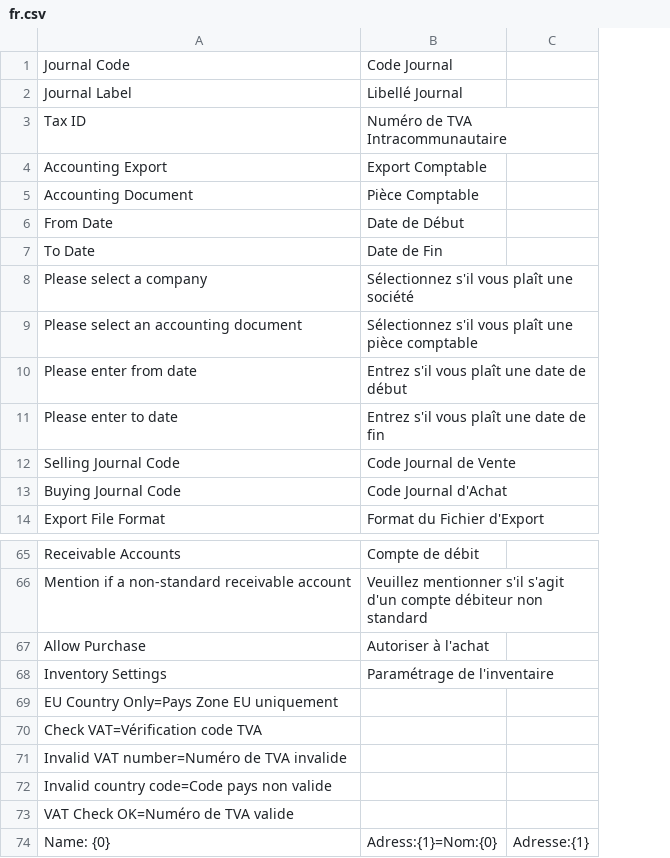
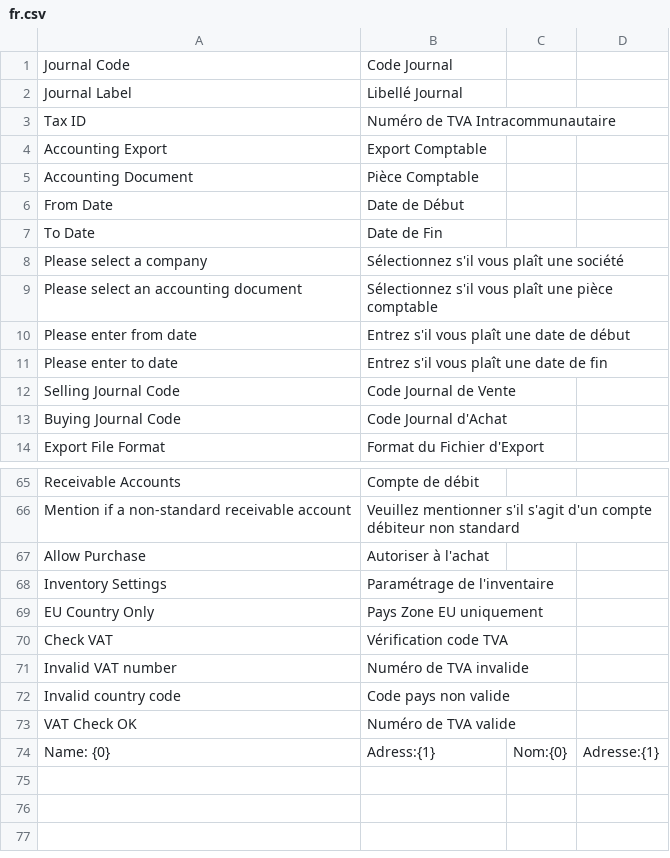
Before and after one commit to scopen-coop/erpnext_france, a CSV file: erpnext_france/translations/fr.csv, drawn as a sheet; only a part is shown, gaps mark what is left out; removed rows and columns are numbered as before the commit, all else as after; the diff names each change by its address in the sheet, - before the commit and + after, or states it on an @@ line.

Commit message:
fix translation

```diff
--- a/erpnext_france/translations/fr.csv
+++ b/erpnext_france/translations/fr.csv
+column C, row 74: Nom:{0}
-row 69: EU Country Only=Pays Zone EU uniquement
-row 70: Check VAT=Vérification code TVA
-row 71: Invalid VAT number=Numéro de TVA invalide
-row 72: Invalid country code=Code pays non valide
-row 73: VAT Check OK=Numéro de TVA valide
+row 69: EU Country Only | Pays Zone EU uniquement
+row 70: Check VAT | Vérification code TVA
+row 71: Invalid VAT number | Numéro de TVA invalide
+row 72: Invalid country code | Code pays non valide
+row 73: VAT Check OK | Numéro de TVA valide
-B74: Adress:{1}=Nom:{0}
+B74: Adress:{1}
```
